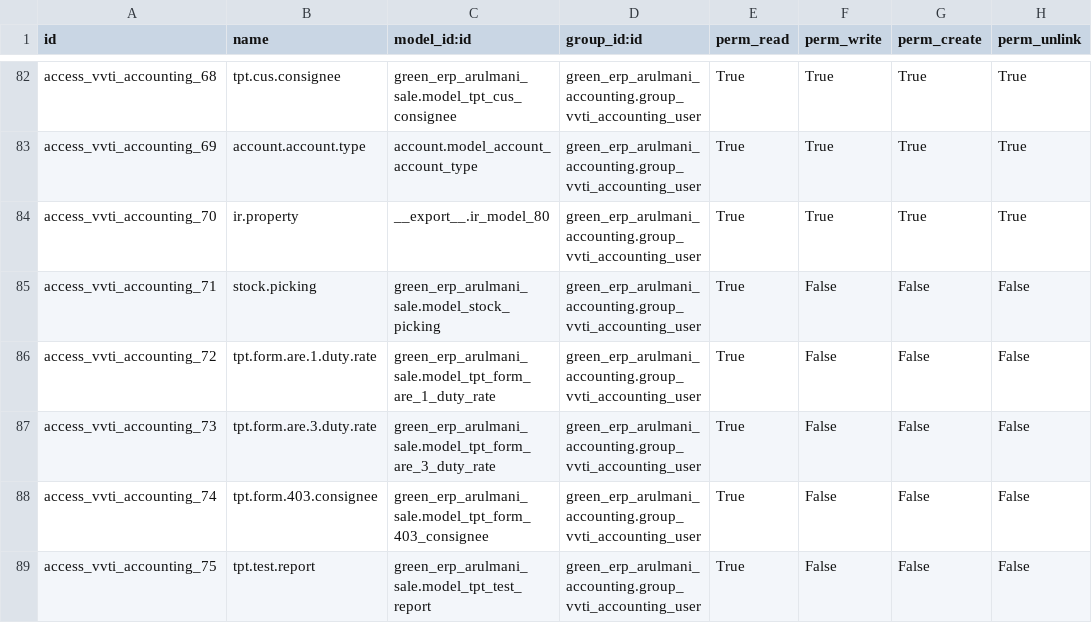
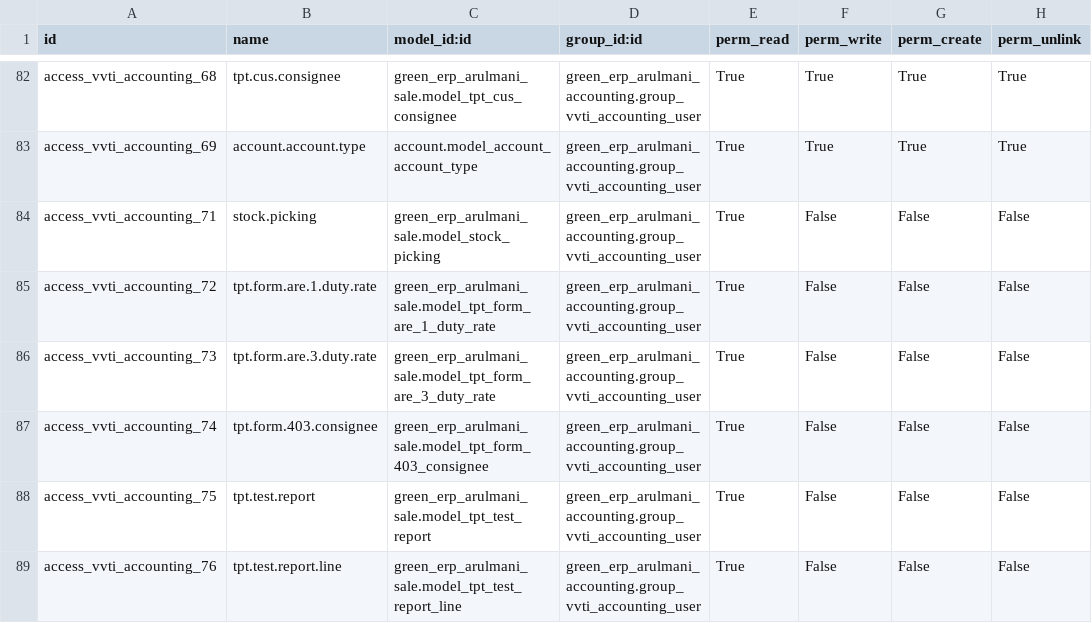
Before and after one commit to minhphung171093/Arul---HRM, a CSV file: green_erp_arulmani_accounting/security/ir.model.access.csv, drawn as a sheet; only a part is shown, gaps mark what is left out; the shorter side is filled out with more unchanged rows; the diff names each change by its address in the sheet, - before the commit and + after, or states it on an @@ line.

```diff
--- a/green_erp_arulmani_accounting/security/ir.model.access.csv
+++ b/green_erp_arulmani_accounting/security/ir.model.access.csv
-row 84: access_vvti_accounting_70 | ir.property | __export__.ir_model_80 | green_erp_arulmani_accounting.group_vvti_accounting_user | True | True | True | True
```
Also changed, not shown: green_erp_arulmani_sale/security/ir.model.access.csv.
